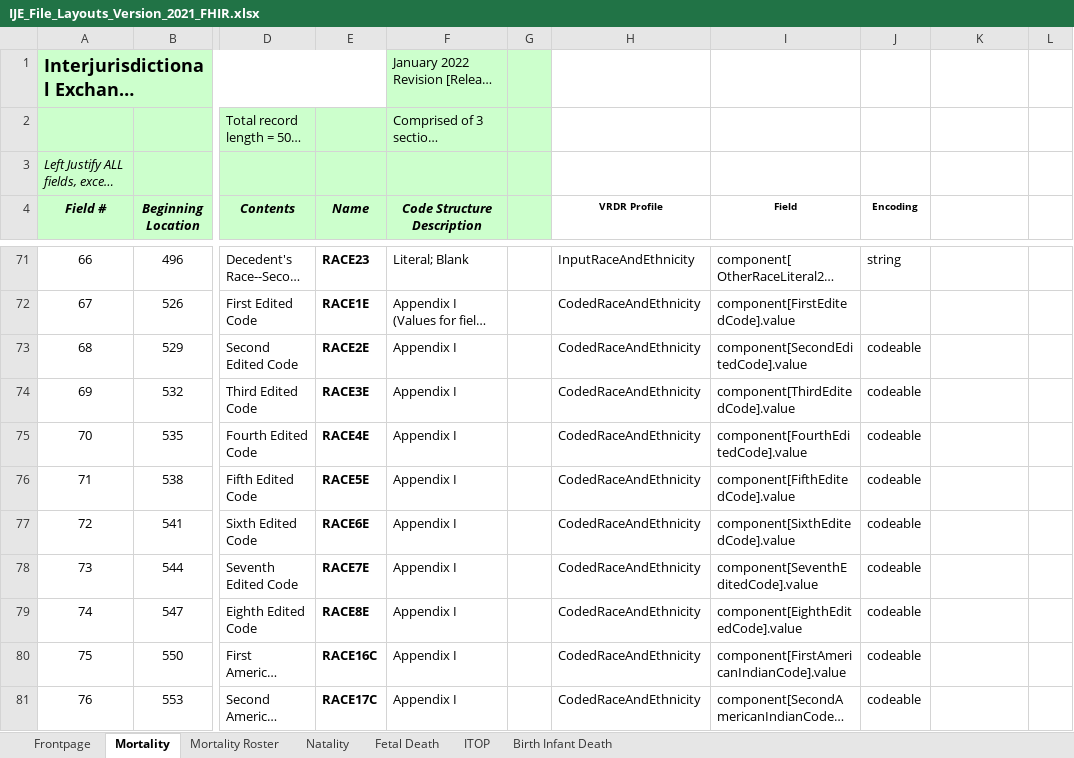
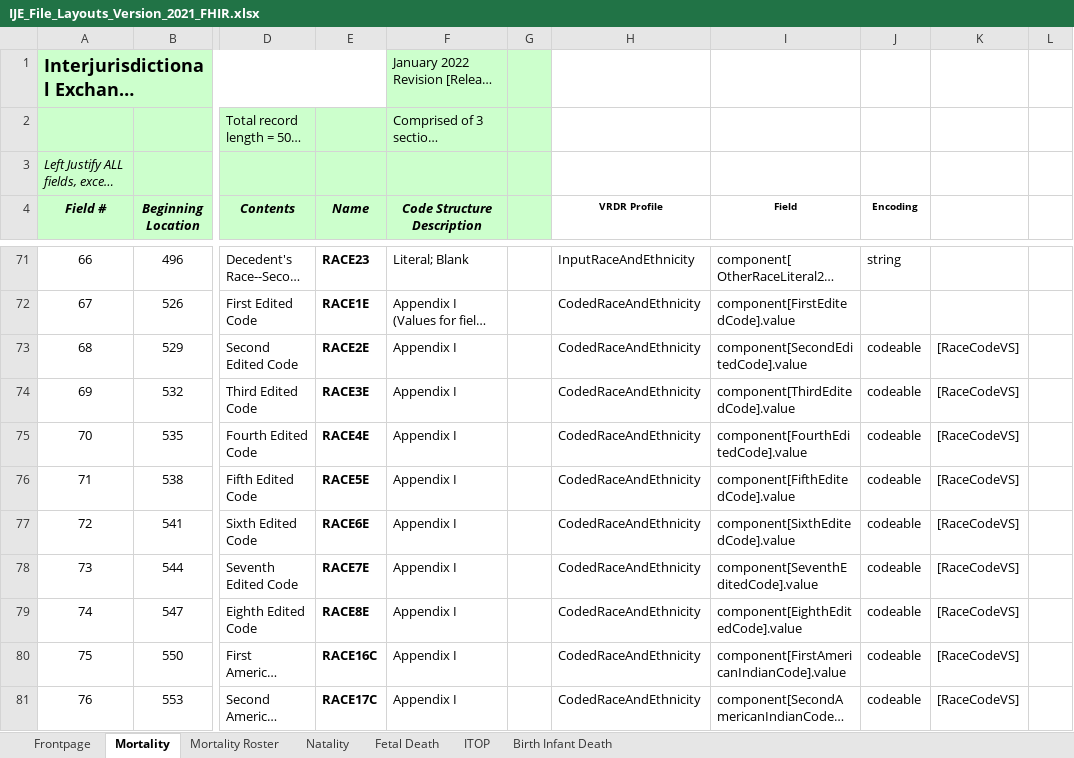
Before and after one commit to HL7/vrdr, an Excel workbook: input/images/IJE_File_Layouts_Version_2021_FHIR.xlsx, sheet Mortality, drawn as a sheet; only a part is shown, gaps mark what is left out; long unchanged cells end in …; values as stored, in another font and other column widths than the file's, no borders; the diff covers the shown part only; the diff names each change by its address in the sheet, - before the commit and + after, or states it on an @@ line.

```diff
--- a/input/images/IJE_File_Layouts_Version_2021_FHIR.xlsx (sheet Mortality)
+++ b/input/images/IJE_File_Layouts_Version_2021_FHIR.xlsx (sheet Mortality)
-K73:K81: (empty)
+K73:K81: [RaceCodeVS]
```
Also changed, not shown: 1 added row and 7 edited cells elsewhere in this sheet, formulas that keep their value, 1 other file.
